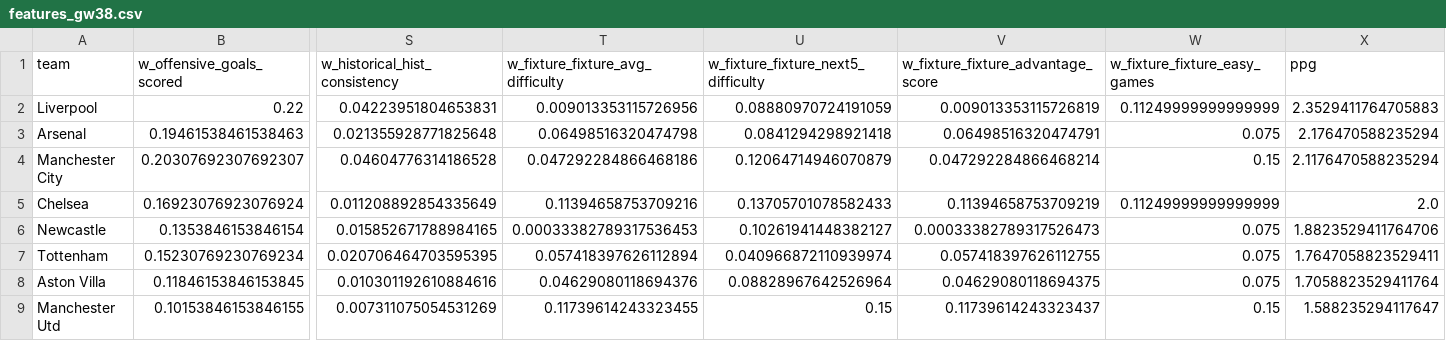
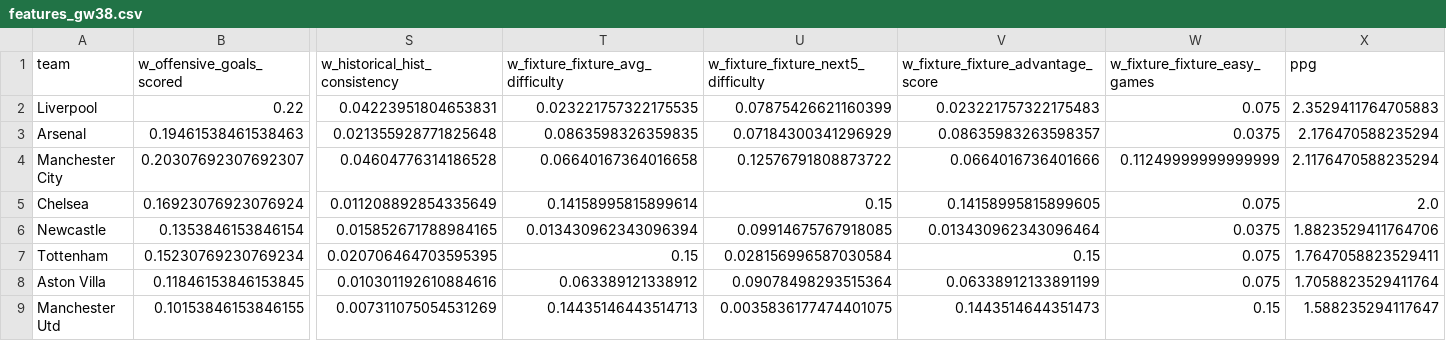
Before and after one commit to desai-sashwat/premier-league-predictor, a CSV file: data/processed/features_gw38.csv, drawn as a sheet; only a part is shown, gaps mark what is left out; the diff covers the shown part only; the diff names each change by its address in the sheet, - before the commit and + after, or states it on an @@ line.

```diff
--- a/data/processed/features_gw38.csv
+++ b/data/processed/features_gw38.csv
-T2 (w_fixture_fixture_avg_difficulty): 0.009013353115726956
+T2 (w_fixture_fixture_avg_difficulty): 0.023221757322175535
-U2: 0.08880970724191059
+U2: 0.07875426621160399
-V2: 0.009013353115726819
+V2: 0.023221757322175483
-W2 (w_fixture_fixture_easy_games): 0.11249999999999999
+W2 (w_fixture_fixture_easy_games): 0.075
-T3 (w_fixture_fixture_avg_difficulty): 0.06498516320474798
+T3 (w_fixture_fixture_avg_difficulty): 0.0863598326359835
-U3: 0.0841294298921418
+U3: 0.07184300341296929
-V3: 0.06498516320474791
+V3: 0.08635983263598357
-W3 (w_fixture_fixture_easy_games): 0.075
+W3 (w_fixture_fixture_easy_games): 0.0375
-T4 (w_fixture_fixture_avg_difficulty): 0.047292284866468186
+T4 (w_fixture_fixture_avg_difficulty): 0.06640167364016658
-U4: 0.12064714946070879
+U4: 0.12576791808873722
-V4: 0.047292284866468214
+V4: 0.0664016736401666
-W4 (w_fixture_fixture_easy_games): 0.15
+W4 (w_fixture_fixture_easy_games): 0.11249999999999999
-T5 (w_fixture_fixture_avg_difficulty): 0.11394658753709216
+T5 (w_fixture_fixture_avg_difficulty): 0.14158995815899614
-U5: 0.13705701078582433
+U5: 0.15
-V5: 0.11394658753709219
+V5: 0.14158995815899605
-W5 (w_fixture_fixture_easy_games): 0.11249999999999999
+W5 (w_fixture_fixture_easy_games): 0.075
-T6 (w_fixture_fixture_avg_difficulty): 0.00033382789317536453
+T6 (w_fixture_fixture_avg_difficulty): 0.013430962343096394
-U6: 0.10261941448382127
+U6: 0.09914675767918085
-V6: 0.00033382789317526473
+V6: 0.013430962343096464
-W6 (w_fixture_fixture_easy_games): 0.075
+W6 (w_fixture_fixture_easy_games): 0.0375
-T7 (w_fixture_fixture_avg_difficulty): 0.057418397626112894
+T7 (w_fixture_fixture_avg_difficulty): 0.15
-U7: 0.040966872110939974
+U7: 0.028156996587030584
-V7: 0.057418397626112755
+V7: 0.15
-T8 (w_fixture_fixture_avg_difficulty): 0.04629080118694376
+T8 (w_fixture_fixture_avg_difficulty): 0.063389121338912
-U8: 0.08828967642526964
+U8: 0.09078498293515364
-V8: 0.04629080118694375
+V8: 0.06338912133891199
-T9 (w_fixture_fixture_avg_difficulty): 0.11739614243323455
+T9 (w_fixture_fixture_avg_difficulty): 0.14435146443514713
-U9: 0.15
+U9: 0.0035836177474401075
-V9: 0.11739614243323437
+V9: 0.1443514644351473
```
Also changed, not shown: 46 edited cells elsewhere in this file, data/processed/all_features_gw38.csv, 4 other files.
